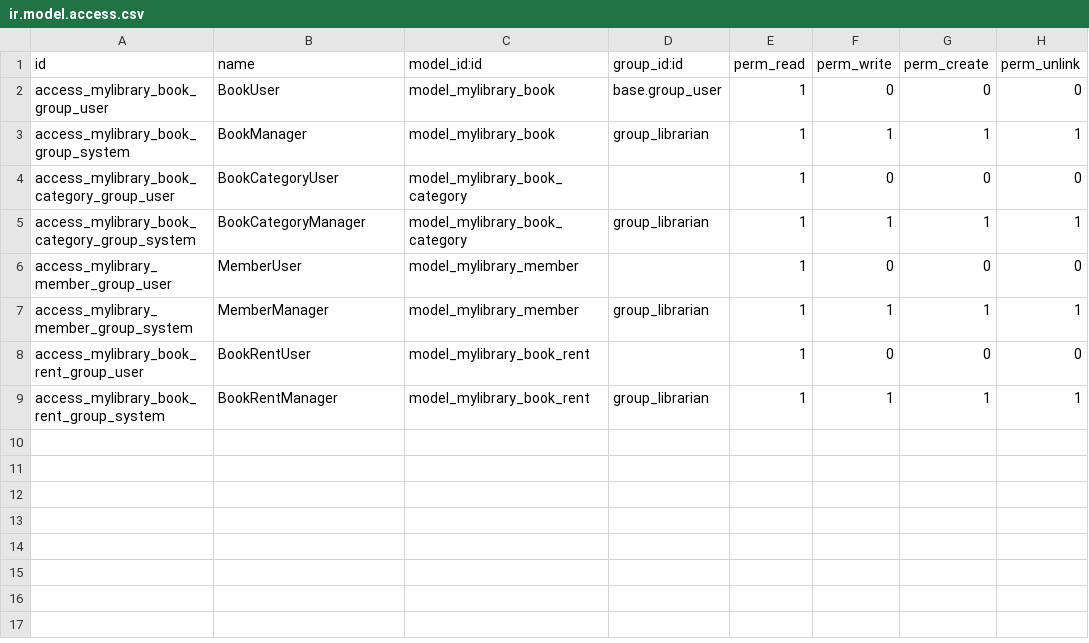
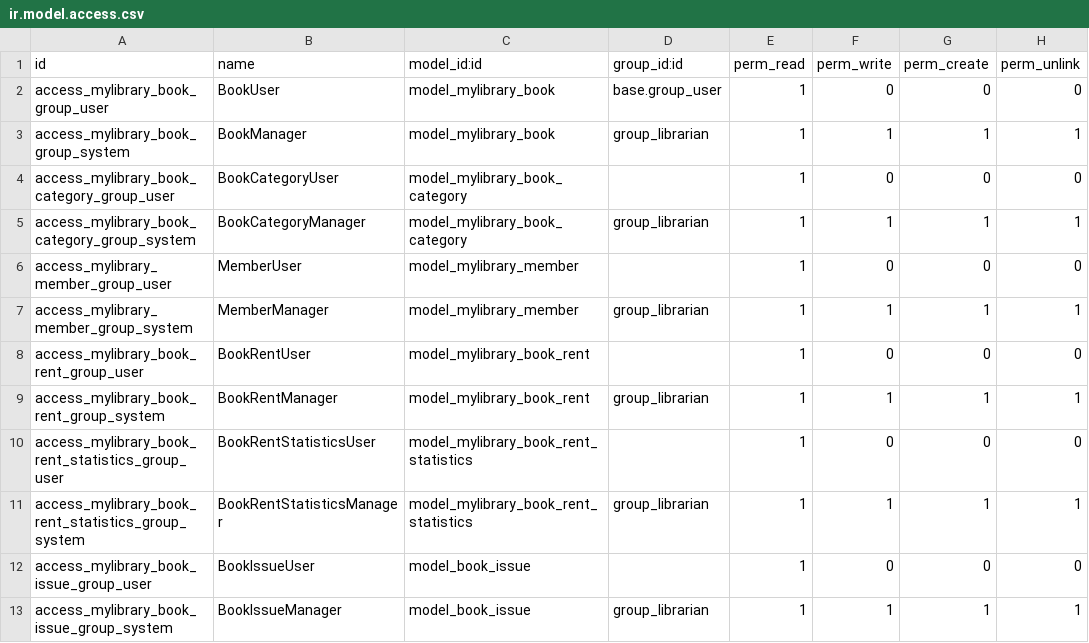
Before and after one commit to 601513928/library, a CSV file: my_library/security/ir.model.access.csv, drawn as a sheet; the diff names each change by its address in the sheet, - before the commit and + after, or states it on an @@ line.

```diff
--- a/my_library/security/ir.model.access.csv
+++ b/my_library/security/ir.model.access.csv
+row 10: access_mylibrary_book_rent_statistics_group_user | BookRentStatisticsUser | model_mylibrary_book_rent_statistics |  | 1 | 0 | 0 | 0
+row 11: access_mylibrary_book_rent_statistics_group_system | BookRentStatisticsManager | model_mylibrary_book_rent_statistics | group_librarian | 1 | 1 | 1 | 1
+row 12: access_mylibrary_book_issue_group_user | BookIssueUser | model_book_issue |  | 1 | 0 | 0 | 0
+row 13: access_mylibrary_book_issue_group_system | BookIssueManager | model_book_issue | group_librarian | 1 | 1 | 1 | 1
```
Also changed, not shown: 28 other files.
